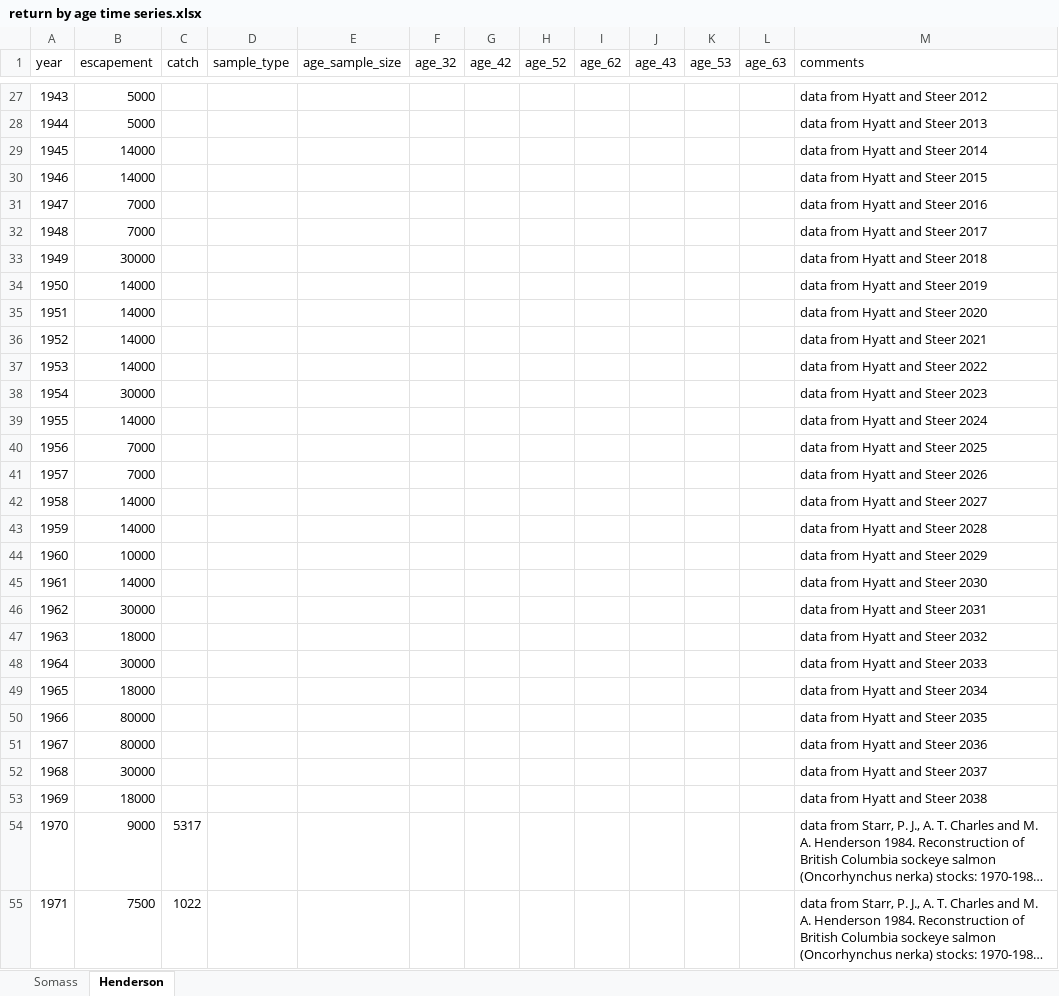
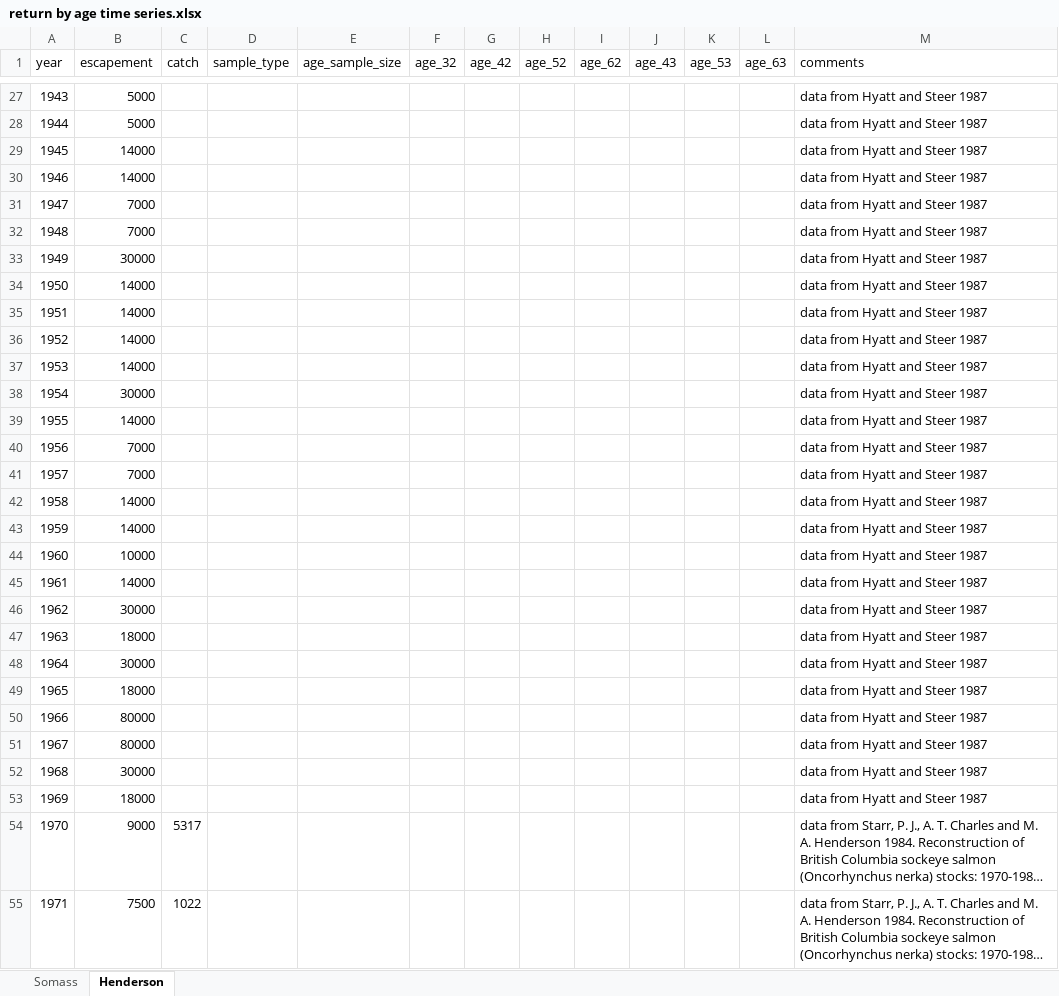
Before and after one commit to SCA-stock-assess/Barkley-Sk-CSAS, an Excel workbook: 1. data/return by age time series.xlsx, sheet Henderson, drawn as a sheet; only a part is shown, gaps mark what is left out; long unchanged cells end in …; values as stored, in another font and other column widths than the file's, no borders; the diff covers the shown part only; the diff names each change by its address in the sheet, - before the commit and + after, or states it on an @@ line.

```diff
--- a/1. data/return by age time series.xlsx (sheet Henderson)
+++ b/1. data/return by age time series.xlsx (sheet Henderson)
-M27 (comments): data from Hyatt and Steer 2012
+M27 (comments): data from Hyatt and Steer 1987
-M28 (comments): data from Hyatt and Steer 2013
+M28 (comments): data from Hyatt and Steer 1987
-M29 (comments): data from Hyatt and Steer 2014
+M29 (comments): data from Hyatt and Steer 1987
-M30 (comments): data from Hyatt and Steer 2015
+M30 (comments): data from Hyatt and Steer 1987
-M31 (comments): data from Hyatt and Steer 2016
+M31 (comments): data from Hyatt and Steer 1987
-M32 (comments): data from Hyatt and Steer 2017
+M32 (comments): data from Hyatt and Steer 1987
-M33 (comments): data from Hyatt and Steer 2018
+M33 (comments): data from Hyatt and Steer 1987
-M34 (comments): data from Hyatt and Steer 2019
+M34 (comments): data from Hyatt and Steer 1987
-M35 (comments): data from Hyatt and Steer 2020
+M35 (comments): data from Hyatt and Steer 1987
-M36 (comments): data from Hyatt and Steer 2021
+M36 (comments): data from Hyatt and Steer 1987
-M37 (comments): data from Hyatt and Steer 2022
+M37 (comments): data from Hyatt and Steer 1987
-M38 (comments): data from Hyatt and Steer 2023
+M38 (comments): data from Hyatt and Steer 1987
-M39 (comments): data from Hyatt and Steer 2024
+M39 (comments): data from Hyatt and Steer 1987
-M40 (comments): data from Hyatt and Steer 2025
+M40 (comments): data from Hyatt and Steer 1987
-M41 (comments): data from Hyatt and Steer 2026
+M41 (comments): data from Hyatt and Steer 1987
-M42 (comments): data from Hyatt and Steer 2027
+M42 (comments): data from Hyatt and Steer 1987
-M43 (comments): data from Hyatt and Steer 2028
+M43 (comments): data from Hyatt and Steer 1987
-M44 (comments): data from Hyatt and Steer 2029
+M44 (comments): data from Hyatt and Steer 1987
-M45 (comments): data from Hyatt and Steer 2030
+M45 (comments): data from Hyatt and Steer 1987
-M46 (comments): data from Hyatt and Steer 2031
+M46 (comments): data from Hyatt and Steer 1987
-M47 (comments): data from Hyatt and Steer 2032
+M47 (comments): data from Hyatt and Steer 1987
-M48 (comments): data from Hyatt and Steer 2033
+M48 (comments): data from Hyatt and Steer 1987
-M49 (comments): data from Hyatt and Steer 2034
+M49 (comments): data from Hyatt and Steer 1987
-M50 (comments): data from Hyatt and Steer 2035
+M50 (comments): data from Hyatt and Steer 1987
-M51 (comments): data from Hyatt and Steer 2036
+M51 (comments): data from Hyatt and Steer 1987
-M52 (comments): data from Hyatt and Steer 2037
+M52 (comments): data from Hyatt and Steer 1987
-M53 (comments): data from Hyatt and Steer 2038
+M53 (comments): data from Hyatt and Steer 1987
```
Also changed, not shown: 32 edited cells elsewhere in this sheet.
